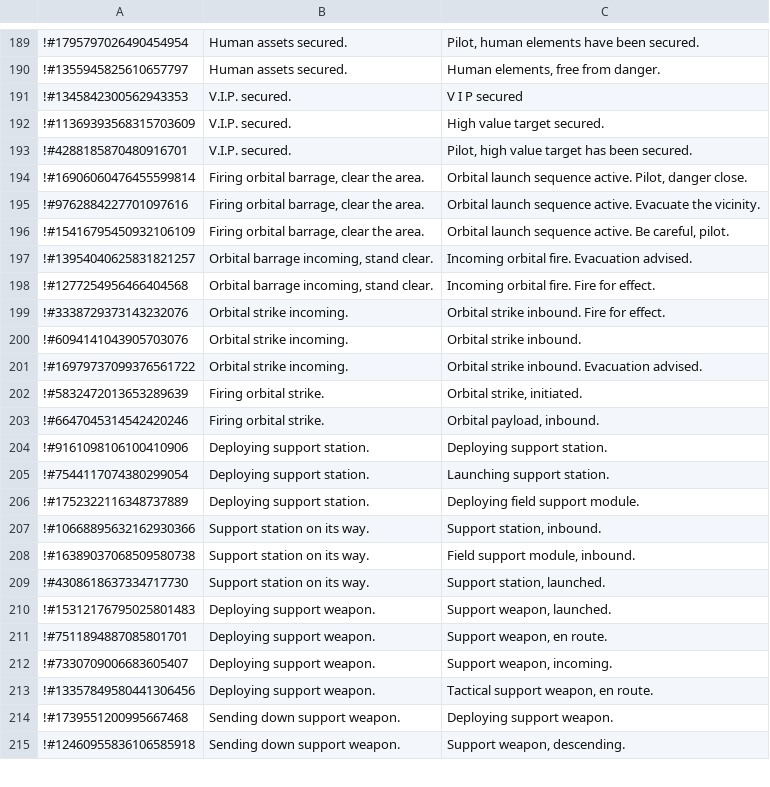
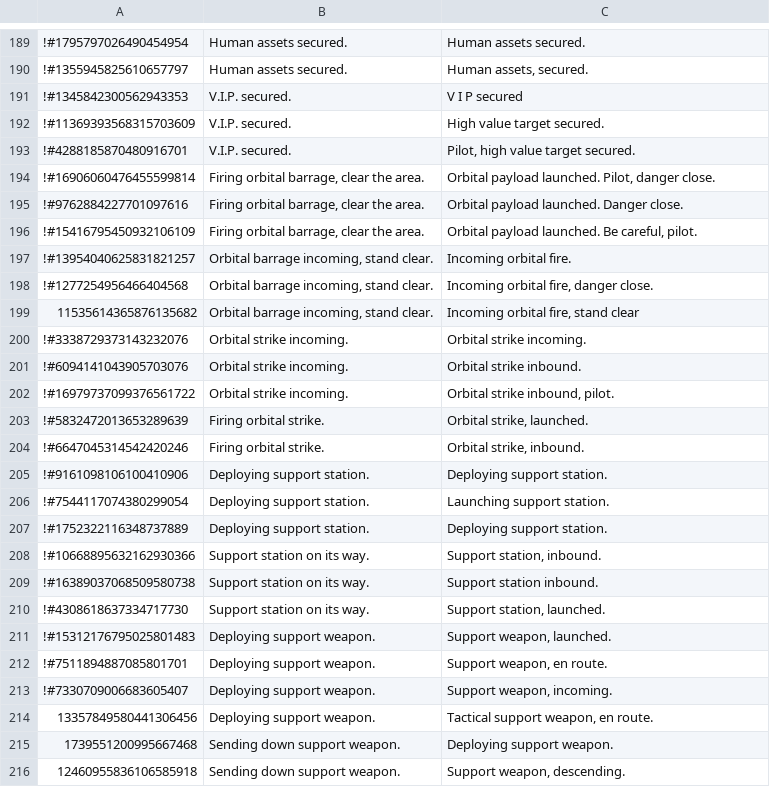
Before and after one commit to rmac-silva/BT_TTS, a CSV file: transcripts/mission_control_transcript_en.csv, drawn as a sheet; only a part is shown, gaps mark what is left out; addresses are those after the commit; the diff covers the shown part only; the diff names each change by its address in the sheet, - before the commit and + after, or states it on an @@ line.

```diff
--- a/transcripts/mission_control_transcript_en.csv
+++ b/transcripts/mission_control_transcript_en.csv
-C189: Pilot, human elements have been secured.
+C189: Human assets secured.
-C190: Human elements, free from danger.
+C190: Human assets, secured.
-C193: Pilot, high value target has been secured.
+C193: Pilot, high value target secured.
-C194: Orbital launch sequence active. Pilot, danger…
+C194: Orbital payload launched. Pilot, danger…
-C195: Orbital launch sequence active. Evacuate the vicinity.
+C195: Orbital payload launched. Danger close.
-C196: Orbital launch sequence active. Be careful,…
+C196: Orbital payload launched. Be careful,…
-C197: Incoming orbital fire. Evacuation advised.
+C197: Incoming orbital fire.
-C198: Incoming orbital fire. Fire for effect.
+C198: Incoming orbital fire, danger close.
+row 199: 11535614365876135682 | Orbital barrage incoming, stand clear. | Incoming orbital fire, stand clear
-C200: Orbital strike inbound. Fire for effect.
+C200: Orbital strike incoming.
-C202: Orbital strike inbound. Evacuation advised.
+C202: Orbital strike inbound, pilot.
-C203: Orbital strike, initiated.
+C203: Orbital strike, launched.
-C204: Orbital payload, inbound.
+C204: Orbital strike, inbound.
-C207: Deploying field support module.
+C207: Deploying support station.
-C209: Field support module, inbound.
+C209: Support station inbound.
-A214: !#13357849580441306456
+A214: 13357849580441306456
-A215: !#1739551200995667468
+A215: 1739551200995667468
-A216: !#12460955836106585918
+A216: 12460955836106585918
```
Also changed, not shown: 4 added rows, 5 removed rows and 42 edited cells elsewhere in this file, 3 other files.
